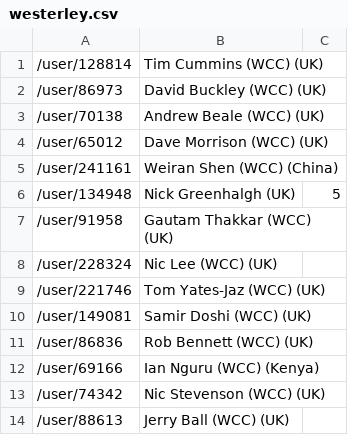
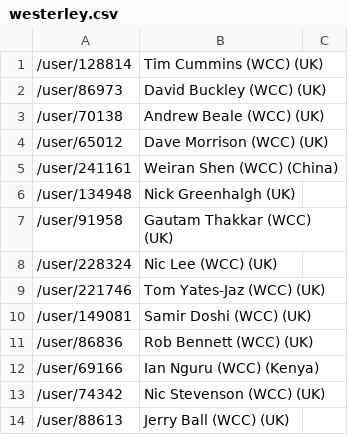
Before and after one commit to bucko909/westerley_rgt_results, a CSV file: data/westerley.csv, drawn as a sheet.

Commit message:
fixup westerley membership

```diff
--- a/data/westerley.csv
+++ b/data/westerley.csv
@@ -5,3 +5,3 @@
 /user/241161,Weiran Shen (WCC) (China),
-/user/134948,Nick Greenhalgh (UK),5
+/user/134948,Nick Greenhalgh (UK),
 /user/91958,Gautam Thakkar (WCC) (UK),
```
Also changed, not shown: out/01_103168.csv, out/01_103168_westerley_cumulative.csv, 8 other files.
